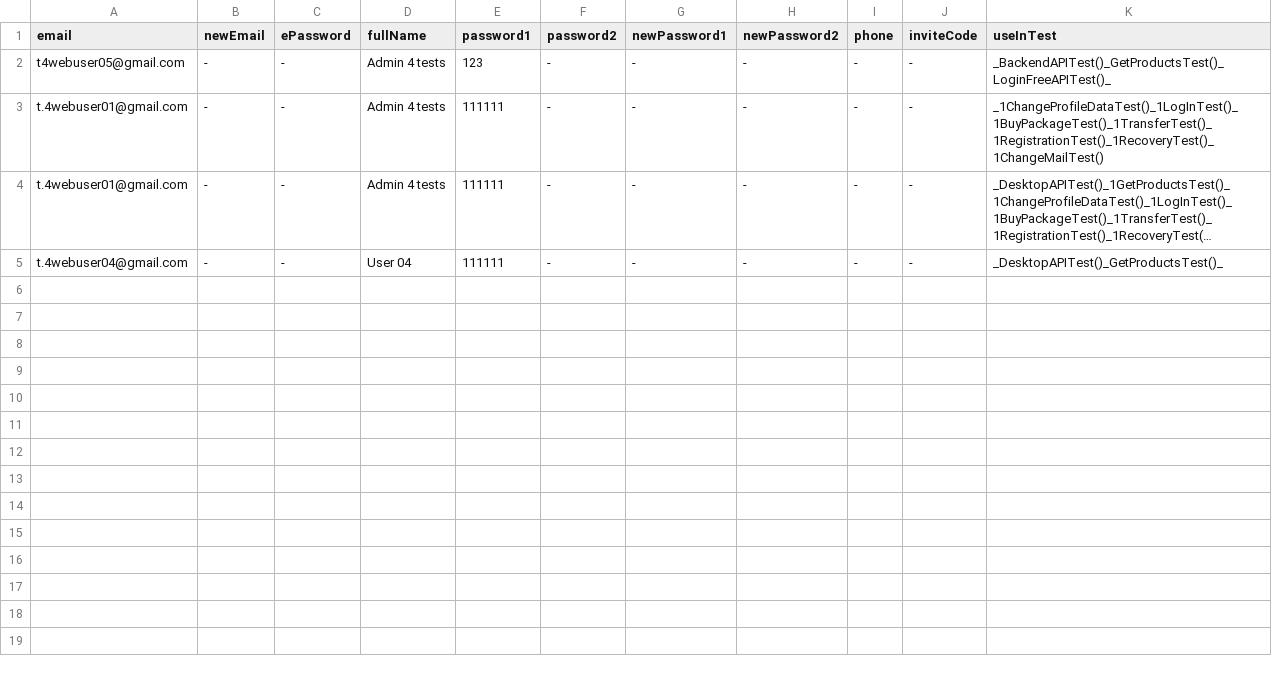
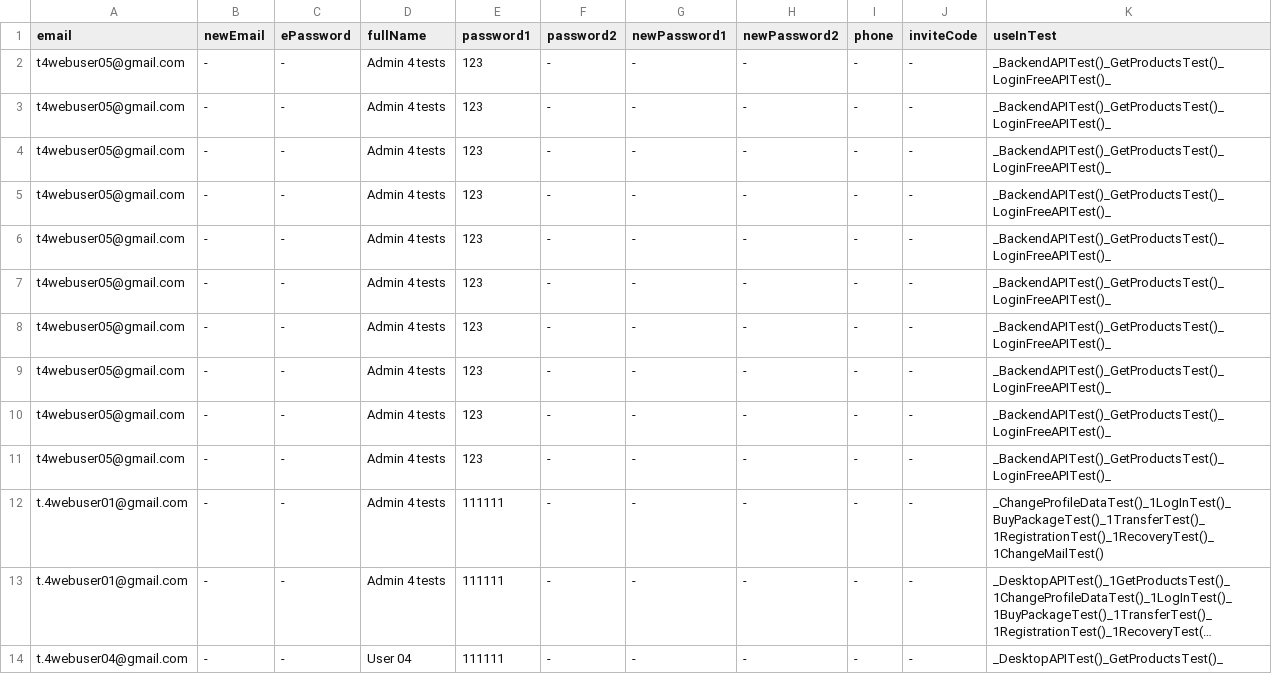
Before and after one commit to bazaka/Wxmlm, a CSV file: src/Users.csv, drawn as a sheet; long unchanged cells end in …; addresses are those after the commit; the diff names each change by its address in the sheet, - before the commit and + after, or states it on an @@ line.

Commit message:
XM-1176 Исправить автотесты, которые падают на test.xmlm

```diff
--- a/src/Users.csv
+++ b/src/Users.csv
+row 3: t4webuser05@gmail.com | - | - | Admin 4 tests | 123 | - | - | - | - | - | _BackendAPITest()_GetProductsTest()_LoginFreeAPITest()_
+row 4: t4webuser05@gmail.com | - | - | Admin 4 tests | 123 | - | - | - | - | - | _BackendAPITest()_GetProductsTest()_LoginFreeAPITest()_
+row 5: t4webuser05@gmail.com | - | - | Admin 4 tests | 123 | - | - | - | - | - | _BackendAPITest()_GetProductsTest()_LoginFreeAPITest()_
+row 6: t4webuser05@gmail.com | - | - | Admin 4 tests | 123 | - | - | - | - | - | _BackendAPITest()_GetProductsTest()_LoginFreeAPITest()_
+row 7: t4webuser05@gmail.com | - | - | Admin 4 tests | 123 | - | - | - | - | - | _BackendAPITest()_GetProductsTest()_LoginFreeAPITest()_
+row 8: t4webuser05@gmail.com | - | - | Admin 4 tests | 123 | - | - | - | - | - | _BackendAPITest()_GetProductsTest()_LoginFreeAPITest()_
+row 9: t4webuser05@gmail.com | - | - | Admin 4 tests | 123 | - | - | - | - | - | _BackendAPITest()_GetProductsTest()_LoginFreeAPITest()_
+row 10: t4webuser05@gmail.com | - | - | Admin 4 tests | 123 | - | - | - | - | - | _BackendAPITest()_GetProductsTest()_LoginFreeAPITest()_
+row 11: t4webuser05@gmail.com | - | - | Admin 4 tests | 123 | - | - | - | - | - | _BackendAPITest()_GetProductsTest()_LoginFreeAPITest()_
-K12 (useInTest): _1ChangeProfileDataTest()_1LogInTest()_1BuyPackageTest()_1TransferTest()_1RegistrationTest()_1RecoveryTest()_1ChangeMailTest()
+K12 (useInTest): _ChangeProfileDataTest()_1LogInTest()_BuyPackageTest()_1TransferTest()_1RegistrationTest()_1RecoveryTest()_1ChangeMailTest()
```
Also changed, not shown: 11 other files.
